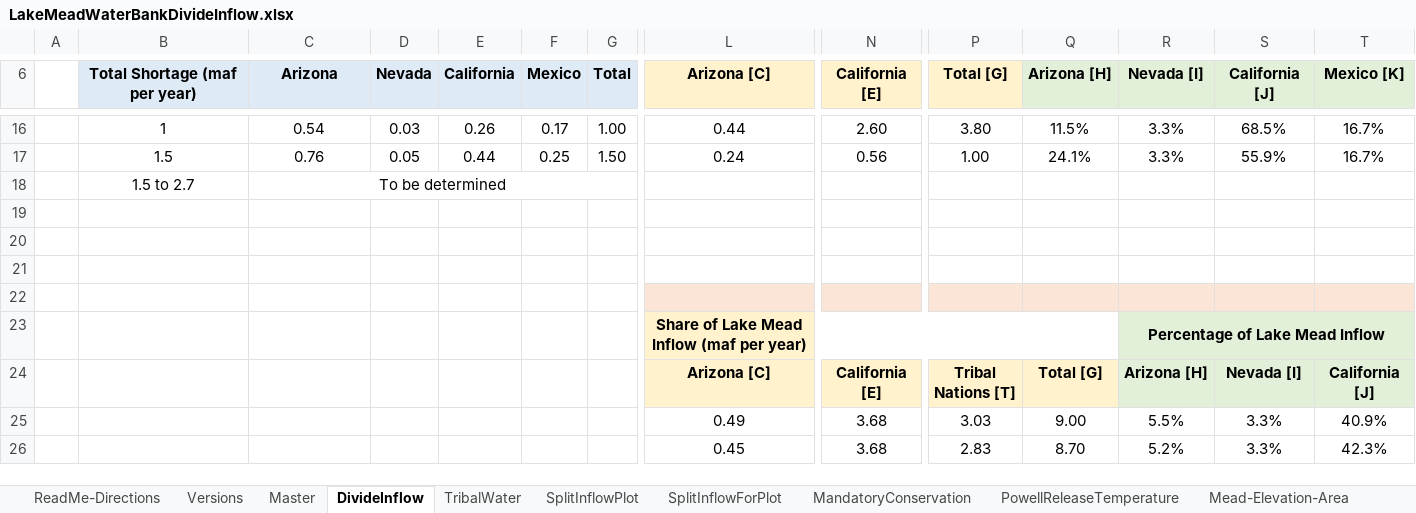
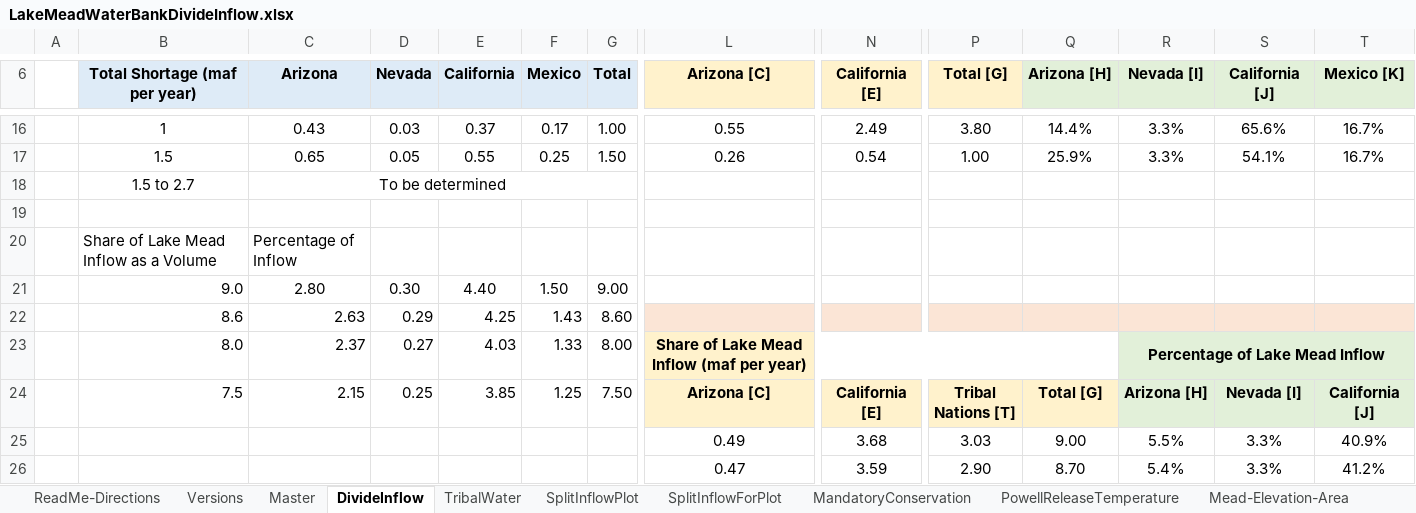
Before and after one commit to dzeke/ColoradoRiverCollaborate, an Excel workbook: LakeMeadWaterBankDivideInflow/LakeMeadWaterBankDivideInflow.xlsx, sheet DivideInflow, drawn as a sheet; only a part is shown, gaps mark what is left out; values as stored, in another font and other column widths than the file's, no borders; removed rows and columns are numbered as before the commit, all else as after; rows hold the shown columns only; the diff covers the shown part only; the diff names each change by its address in the sheet, - before the commit and + after, or states it on an @@ line.

```diff
--- a/LakeMeadWaterBankDivideInflow/LakeMeadWaterBankDivideInflow.xlsx (sheet DivideInflow)
+++ b/LakeMeadWaterBankDivideInflow/LakeMeadWaterBankDivideInflow.xlsx (sheet DivideInflow)
-C16 (Arizona): 0.54
+C16 (Arizona): 0.43
-E16 (California): 0.26
+E16 (California): 0.37
-L16 (Arizona [C]): 0.44
+L16 (Arizona [C]): 0.55
-N16 (California [E]): 2.60
+N16 (California [E]): 2.49
-Q16 (Arizona [H]): 11.5%
+Q16 (Arizona [H]): 14.4%
-S16 (California [J]): 68.5%
+S16 (California [J]): 65.6%
-C17 (Arizona): 0.76
+C17 (Arizona): 0.65
-E17 (California): 0.44
+E17 (California): 0.55
-L17 (Arizona [C]): 0.24
+L17 (Arizona [C]): 0.26
-N17 (California [E]): 0.56
+N17 (California [E]): 0.54
-Q17 (Arizona [H]): 24.1%
+Q17 (Arizona [H]): 25.9%
-S17 (California [J]): 55.9%
+S17 (California [J]): 54.1%
-row 20: (empty)
-row 20: (empty)
+row 20:  | Share of Lake Mead Inflow as a Volume | Percentage of Inflow
-row 22: (empty)
-row 23:  |  |  |  |  |  |  | Share of Lake Mead Inflow (maf per year) |  |  |  | Percentage of Lake Mead Inflow
+row 21:  | 9.0 | 2.80 | 0.30 | 4.40 | 1.50 | 9.00
+row 22:  | 8.6 | 2.63 | 0.29 | 4.25 | 1.43 | 8.60
+row 23:  | 8.0 | 2.37 | 0.27 | 4.03 | 1.33 | 8.00 | Share of Lake Mead Inflow (maf per year) |  |  |  | Percentage of Lake Mead Inflow
-B24 (Total Shortage (maf per year)): (empty)
+B24 (Total Shortage (maf per year)): 7.5
-C24 (Arizona): (empty)
+C24 (Arizona): 2.15
-D24 (Nevada): (empty)
+D24 (Nevada): 0.25
-E24 (California): (empty)
+E24 (California): 3.85
-F24 (Mexico): (empty)
+F24 (Mexico): 1.25
-G24 (Total): (empty)
+G24 (Total): 7.50
-L26 (Arizona [C]): 0.45
+L26 (Arizona [C]): 0.47
-N26 (California [E]): 3.68
+N26 (California [E]): 3.59
-P26 (Total [G]): 2.83
+P26 (Total [G]): 2.90
-R26 (Nevada [I]): 5.2%
+R26 (Nevada [I]): 5.4%
-T26 (Mexico [K]): 42.3%
+T26 (Mexico [K]): 41.2%
```
Also changed, not shown: 4 added rows, 4 removed rows and 62 edited cells elsewhere in this sheet, formulas that keep their value.
